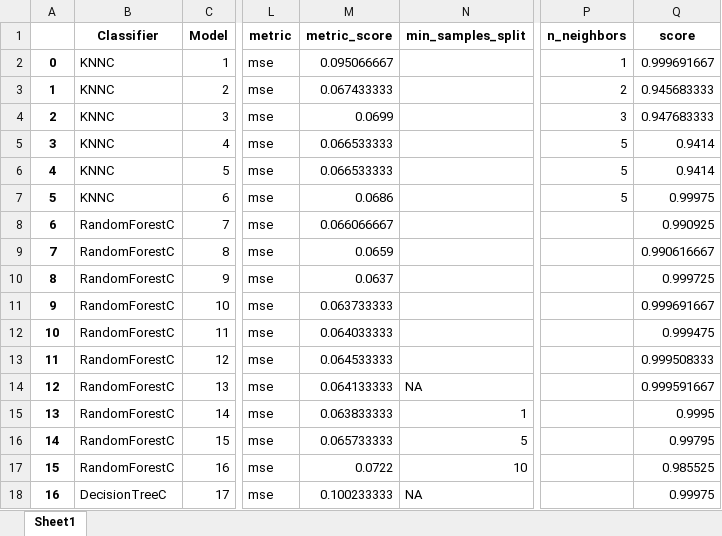
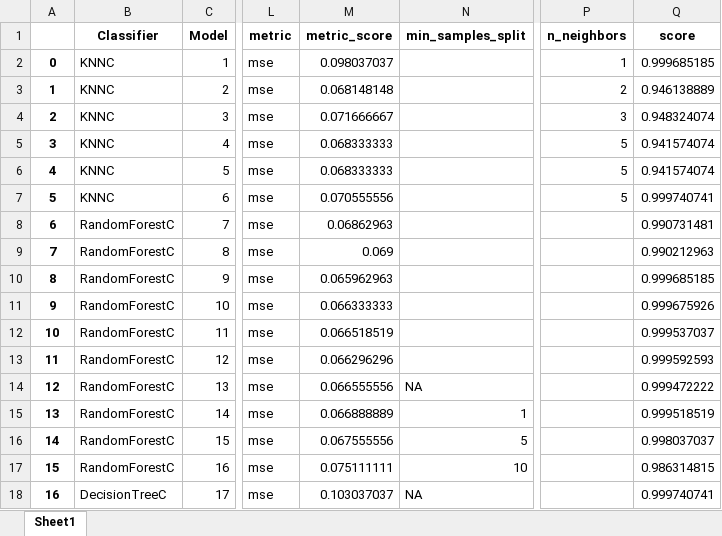
Before and after one commit to rduvoisin/cappml, an Excel workbook: pa2/train_impute_SeriousDlqin2yrs.xlsx, sheet Sheet1, drawn as a sheet; only a part is shown, gaps mark what is left out; values as stored, in another font and other column widths than the file's, no borders; the diff covers the shown part only; the diff names each change by its address in the sheet, - before the commit and + after, or states it on an @@ line.

```diff
--- a/pa2/train_impute_SeriousDlqin2yrs.xlsx (sheet Sheet1)
+++ b/pa2/train_impute_SeriousDlqin2yrs.xlsx (sheet Sheet1)
-M2 (metric_score): 0.095066667
+M2 (metric_score): 0.098037037
-Q2 (score): 0.999691667
+Q2 (score): 0.999685185
-M3 (metric_score): 0.067433333
+M3 (metric_score): 0.068148148
-Q3 (score): 0.945683333
+Q3 (score): 0.946138889
-M4 (metric_score): 0.0699
+M4 (metric_score): 0.071666667
-Q4 (score): 0.947683333
+Q4 (score): 0.948324074
-M5:M6 (metric_score): 0.066533333
+M5:M6 (metric_score): 0.068333333
-Q5:Q6 (score): 0.9414
+Q5:Q6 (score): 0.941574074
-M7 (metric_score): 0.0686
+M7 (metric_score): 0.070555556
-Q7 (score): 0.99975
+Q7 (score): 0.999740741
-M8 (metric_score): 0.066066667
+M8 (metric_score): 0.06862963
-Q8 (score): 0.990925
+Q8 (score): 0.990731481
-M9 (metric_score): 0.0659
+M9 (metric_score): 0.069
-Q9 (score): 0.990616667
+Q9 (score): 0.990212963
-M10 (metric_score): 0.0637
+M10 (metric_score): 0.065962963
-Q10 (score): 0.999725
+Q10 (score): 0.999685185
-M11 (metric_score): 0.063733333
+M11 (metric_score): 0.066333333
-Q11 (score): 0.999691667
+Q11 (score): 0.999675926
-M12 (metric_score): 0.064033333
+M12 (metric_score): 0.066518519
-Q12 (score): 0.999475
+Q12 (score): 0.999537037
-M13 (metric_score): 0.064533333
+M13 (metric_score): 0.066296296
-Q13 (score): 0.999508333
+Q13 (score): 0.999592593
-M14 (metric_score): 0.064133333
+M14 (metric_score): 0.066555556
-Q14 (score): 0.999591667
+Q14 (score): 0.999472222
-M15 (metric_score): 0.063833333
+M15 (metric_score): 0.066888889
-Q15 (score): 0.9995
+Q15 (score): 0.999518519
-M16 (metric_score): 0.065733333
+M16 (metric_score): 0.067555556
-Q16 (score): 0.99795
+Q16 (score): 0.998037037
-M17 (metric_score): 0.0722
+M17 (metric_score): 0.075111111
-Q17 (score): 0.985525
+Q17 (score): 0.986314815
-M18 (metric_score): 0.100233333
+M18 (metric_score): 0.103037037
-Q18 (score): 0.99975
+Q18 (score): 0.999740741
```
Also changed, not shown: 12 removed rows and 38 edited cells elsewhere in this sheet, pa2/train_impute_MonthlyIncome.xlsx, pa2/train_impute_NumberOfDependents.xlsx, 3 other files.
